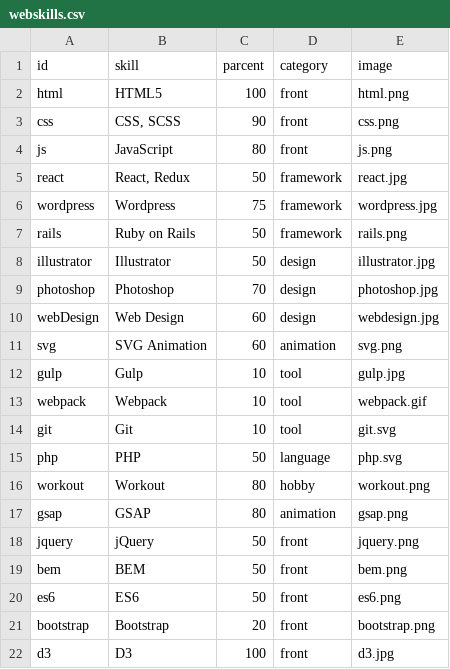
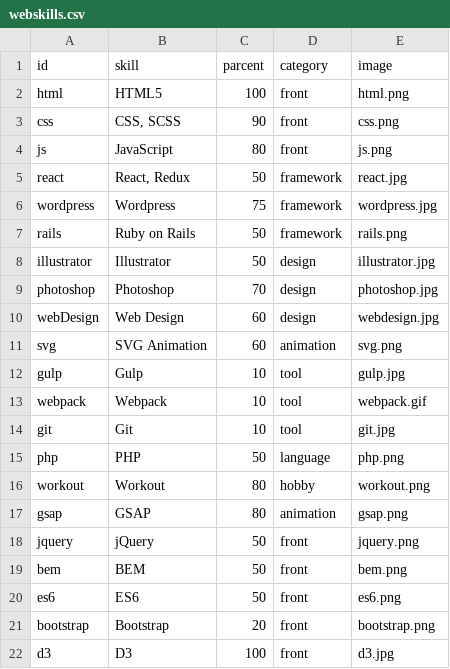
Before and after one commit to suige/bubble-chart-skill, a CSV file: app/webskills.csv, drawn as a sheet.

Commit message:
Add images and make svg responsive

```diff
--- a/app/webskills.csv
+++ b/app/webskills.csv
@@ -13,4 +13,4 @@ gulp,Gulp,10,tool,gulp.jpg,
 webpack,Webpack,10,tool,webpack.gif,
-git,Git,10,tool,git.svg,
-php,PHP,50,language,php.svg,
+git,Git,10,tool,git.jpg,
+php,PHP,50,language,php.png,
 workout,Workout,80,hobby,workout.png,
```
Also changed, not shown: 10 other files.
